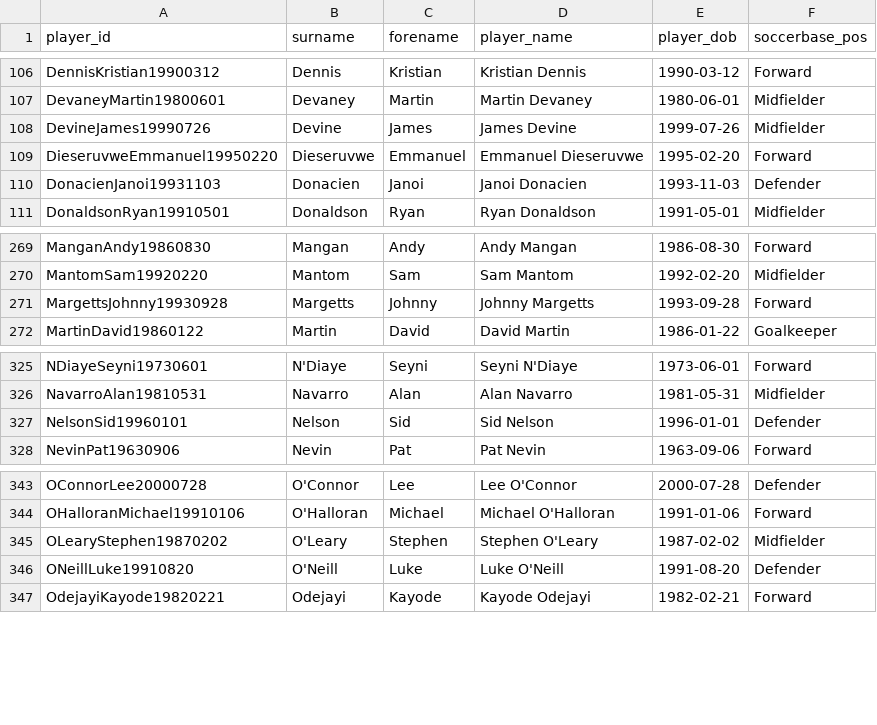
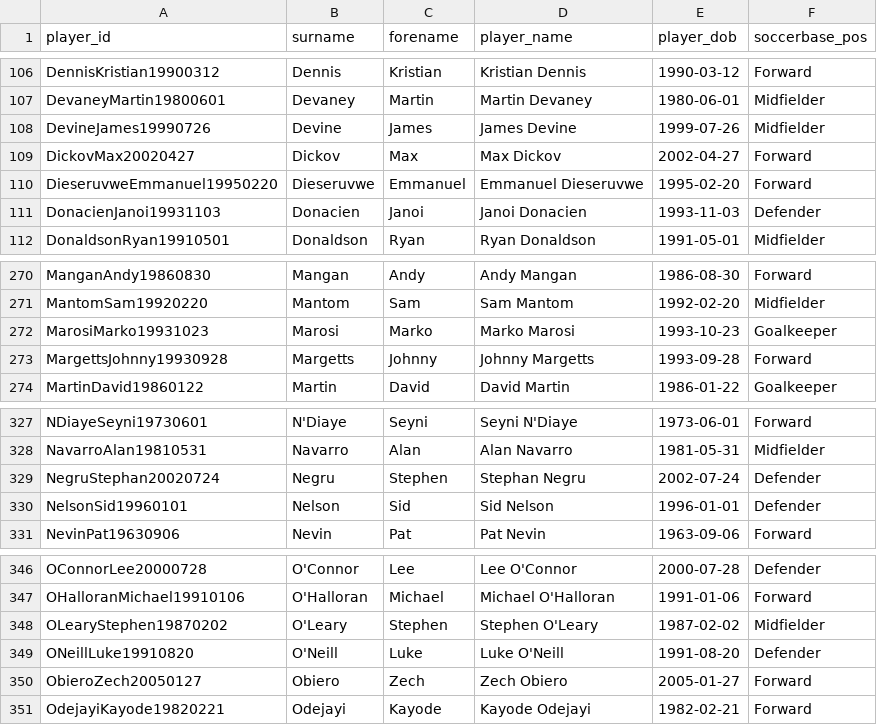
Before and after one commit to petebrown/wrangle-player-positions, a CSV file: output/soccerbase.csv, drawn as a sheet; only a part is shown, gaps mark what is left out.

```diff
--- a/output/soccerbase.csv
+++ b/output/soccerbase.csv
@@ -108,2 +108,3 @@ DevaneyMartin19800601,Devaney,Martin,Martin Devaney,1980-06-01,Midfielder
 DevineJames19990726,Devine,James,James Devine,1999-07-26,Midfielder
+DickovMax20020427,Dickov,Max,Max Dickov,2002-04-27,Forward
 DieseruvweEmmanuel19950220,Dieseruvwe,Emmanuel,Emmanuel Dieseruvwe,1995-02-20,Forward
@@ -270,2 +271,3 @@ ManganAndy19860830,Mangan,Andy,Andy Mangan,1986-08-30,Forward
 MantomSam19920220,Mantom,Sam,Sam Mantom,1992-02-20,Midfielder
+MarosiMarko19931023,Marosi,Marko,Marko Marosi,1993-10-23,Goalkeeper
 MargettsJohnny19930928,Margetts,Johnny,Johnny Margetts,1993-09-28,Forward
@@ -326,2 +328,3 @@ NDiayeSeyni19730601,N'Diaye,Seyni,Seyni N'Diaye,1973-06-01,Forward
 NavarroAlan19810531,Navarro,Alan,Alan Navarro,1981-05-31,Midfielder
+NegruStephan20020724,Negru,Stephen,Stephan Negru,2002-07-24,Defender
 NelsonSid19960101,Nelson,Sid,Sid Nelson,1996-01-01,Defender
@@ -346,2 +349,3 @@ OLearyStephen19870202,O'Leary,Stephen,Stephen O'Leary,1987-02-02,Midfielder
 ONeillLuke19910820,O'Neill,Luke,Luke O'Neill,1991-08-20,Defender
+ObieroZech20050127,Obiero,Zech,Zech Obiero,2005-01-27,Forward
 OdejayiKayode19820221,Odejayi,Kayode,Kayode Odejayi,1982-02-21,Forward
```
Also changed, not shown: output/player-positions.csv, output/transfermarkt.csv.
